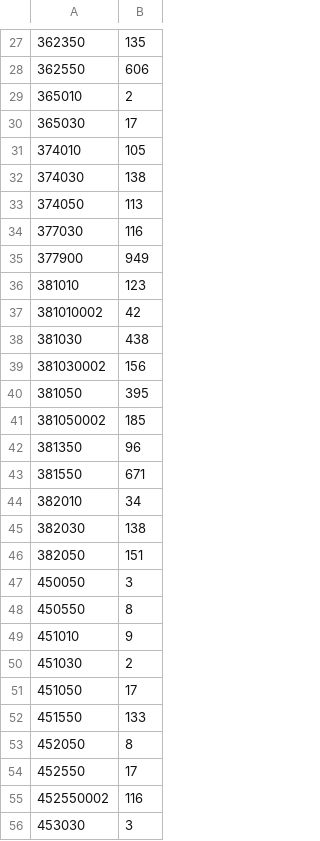
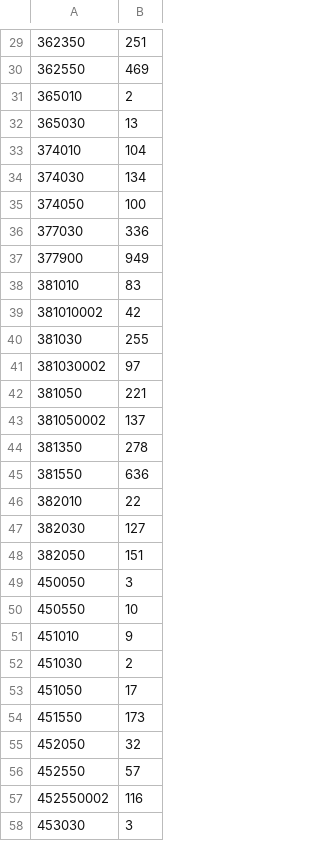
Before and after one commit to KBrewery/PLG_INVENTURA, a CSV file: Stav_skladu.csv, drawn as a sheet; only a part is shown, gaps mark what is left out; the diff covers the shown part only.

```diff
--- a/Stav_skladu.csv
+++ b/Stav_skladu.csv
@@ -27,23 +29,23 @@
-362350;135
-362550;606
+362350;251
+362550;469
 365010;2
-365030;17
-374010;105
-374030;138
-374050;113
-377030;116
+365030;13
+374010;104
+374030;134
+374050;100
+377030;336
 377900;949
-381010;123
+381010;83
 381010002;42
-381030;438
-381030002;156
-381050;395
-381050002;185
-381350;96
-381550;671
-382010;34
-382030;138
+381030;255
+381030002;97
+381050;221
+381050002;137
+381350;278
+381550;636
+382010;22
+382030;127
 382050;151
 450050;3
-450550;8
+450550;10
 451010;9
@@ -51,5 +53,5 @@
 451050;17
-451550;133
-452050;8
-452550;17
+451550;173
+452050;32
+452550;57
 452550002;116
```
Also changed, not shown: 5 added rows and 52 edited cells elsewhere in this file.
